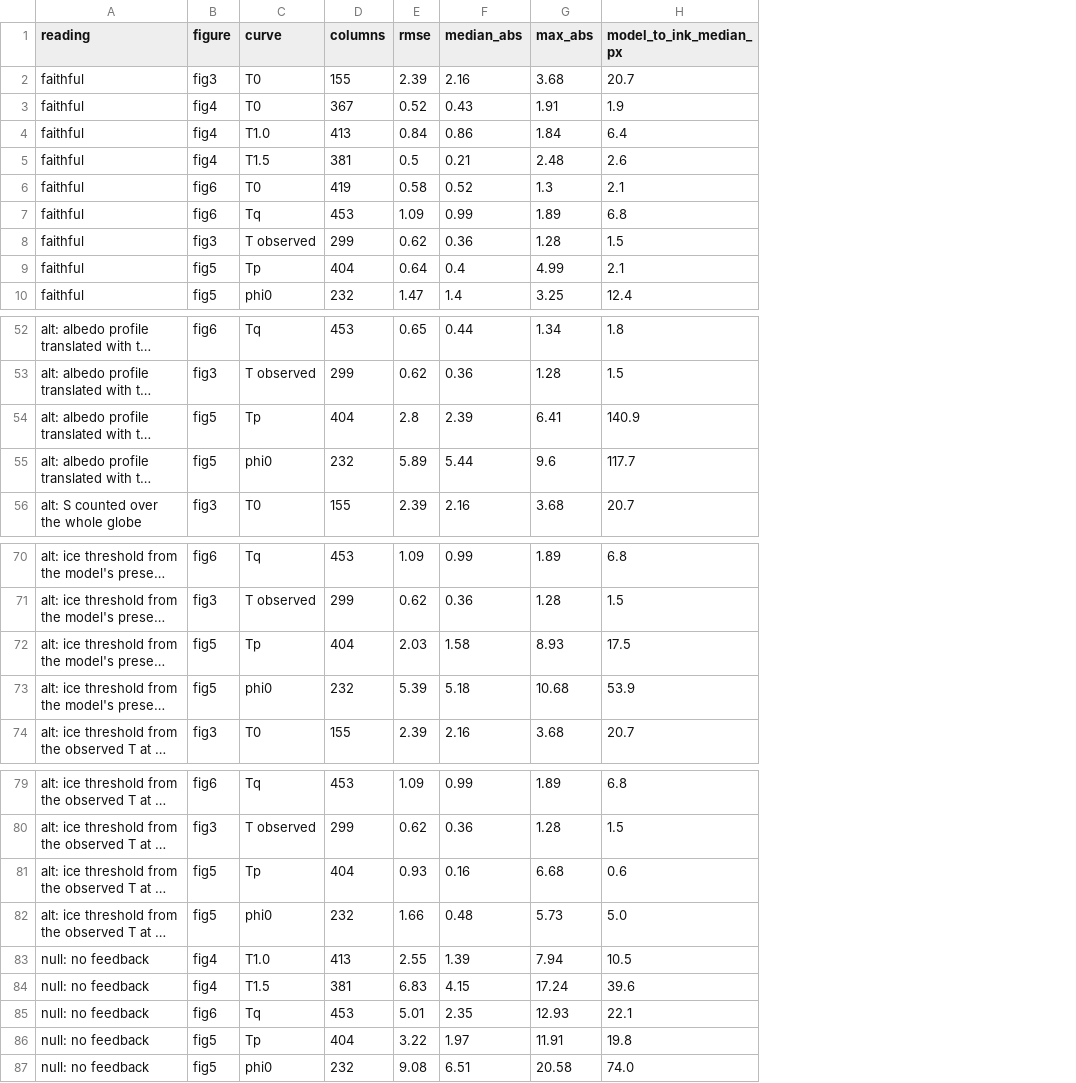
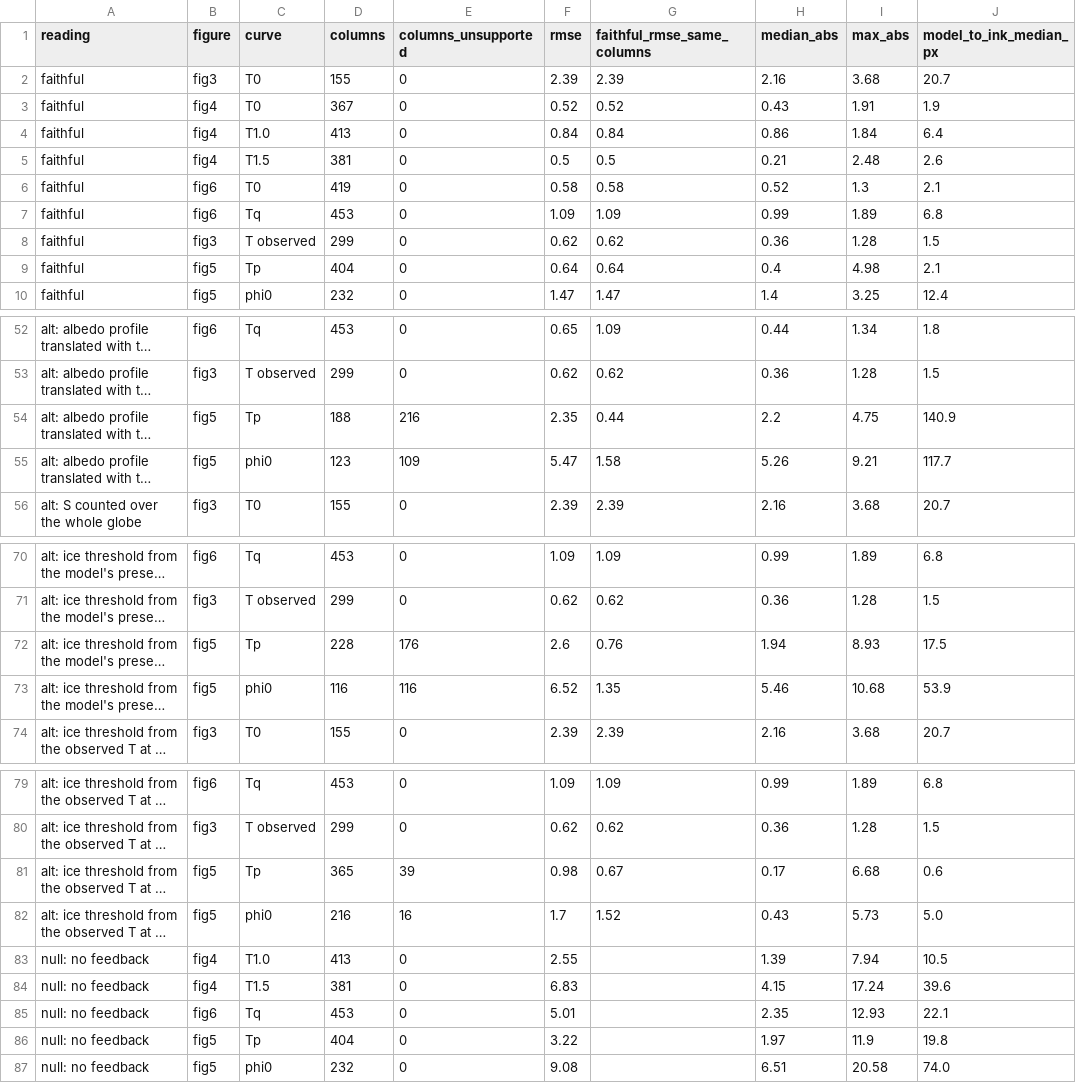
Before and after one commit to BWBrook/terra_prisca, a CSV file: models/budyko_sellers/fidelity/budyko1969_fidelity.csv, drawn as a sheet; only a part is shown, gaps mark what is left out; long unchanged cells end in …; addresses are those after the commit; the diff covers the shown part only; the diff names each change by its address in the sheet, - before the commit and + after, or states it on an @@ line.

```diff
--- a/models/budyko_sellers/fidelity/budyko1969_fidelity.csv
+++ b/models/budyko_sellers/fidelity/budyko1969_fidelity.csv
+column E (columns_unsupported), rows 2-10: all 0; rows 52-56: 0 | 0 | 216 | 109 | 0; rows 70-74: 0 | 0 | 176 | 116 | 0; rows 79-87: 0 | 0 | 39 | 16 | 0 | 0 | 0 | 0 | 0
+column G (faithful_rmse_same_columns), rows 2-10: 2.39 | 0.52 | 0.84 | 0.5 | 0.58 | 1.09 | 0.62 | 0.64 | 1.47; rows 52-56: 1.09 | 0.62 | 0.44 | 1.58 | 2.39; rows 70-74: 1.09 | 0.62 | 0.76 | 1.35 | 2.39; rows 79-82: 1.09 | 0.62 | 0.67 | 1.52
-I9 (max_abs): 4.99
+I9 (max_abs): 4.98
-D54 (columns): 404
+D54 (columns): 188
-F54 (rmse): 2.8
+F54 (rmse): 2.35
-H54 (median_abs): 2.39
+H54 (median_abs): 2.2
-I54 (max_abs): 6.41
+I54 (max_abs): 4.75
-D55 (columns): 232
+D55 (columns): 123
-F55 (rmse): 5.89
+F55 (rmse): 5.47
-H55 (median_abs): 5.44
+H55 (median_abs): 5.26
-I55 (max_abs): 9.6
+I55 (max_abs): 9.21
-D72 (columns): 404
+D72 (columns): 228
-F72 (rmse): 2.03
+F72 (rmse): 2.6
-H72 (median_abs): 1.58
+H72 (median_abs): 1.94
-D73 (columns): 232
+D73 (columns): 116
-F73 (rmse): 5.39
+F73 (rmse): 6.52
-H73 (median_abs): 5.18
+H73 (median_abs): 5.46
-D81 (columns): 404
+D81 (columns): 365
-F81 (rmse): 0.93
+F81 (rmse): 0.98
-H81 (median_abs): 0.16
+H81 (median_abs): 0.17
-D82 (columns): 232
+D82 (columns): 216
-F82 (rmse): 1.66
+F82 (rmse): 1.7
-H82 (median_abs): 0.48
+H82 (median_abs): 0.43
-I86 (max_abs): 11.91
+I86 (max_abs): 11.9
```
Also changed, not shown: 5 edited cells elsewhere in this file, 4 other files.
